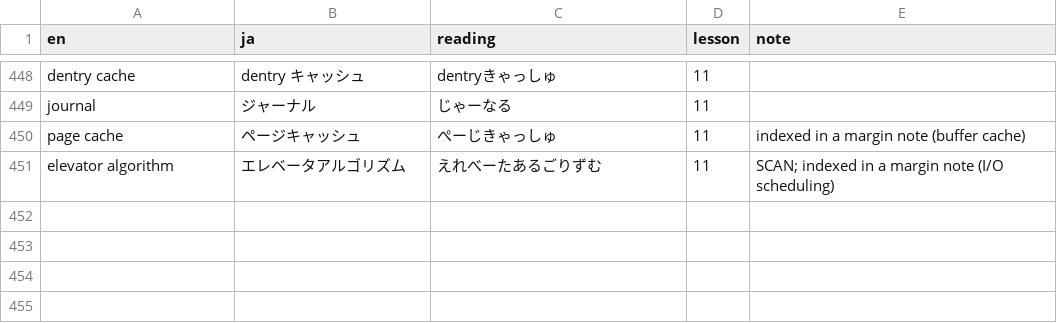
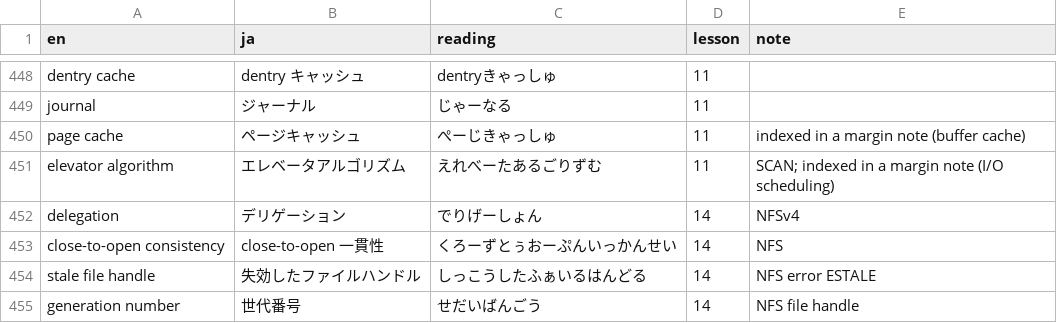
Before and after one commit to kinginu/cs6200-notes, a TSV file: glossary.tsv, drawn as a sheet; only a part is shown, gaps mark what is left out.

```diff
--- a/glossary.tsv
+++ b/glossary.tsv
@@ -451 +451,5 @@ page cache	ページキャッシュ	ぺーじきゃっしゅ	11	indexed in a mar
 elevator algorithm	エレベータアルゴリズム	えれべーたあるごりずむ	11	SCAN; indexed in a margin note (I/O scheduling)
+delegation	デリゲーション	でりげーしょん	14	NFSv4
+close-to-open consistency	close-to-open 一貫性	くろーずとぅおーぷんいっかんせい	14	NFS
+stale file handle	失効したファイルハンドル	しっこうしたふぁいるはんどる	14	NFS error ESTALE
+generation number	世代番号	せだいばんごう	14	NFS file handle
```
Also changed, not shown: 3 other files.
